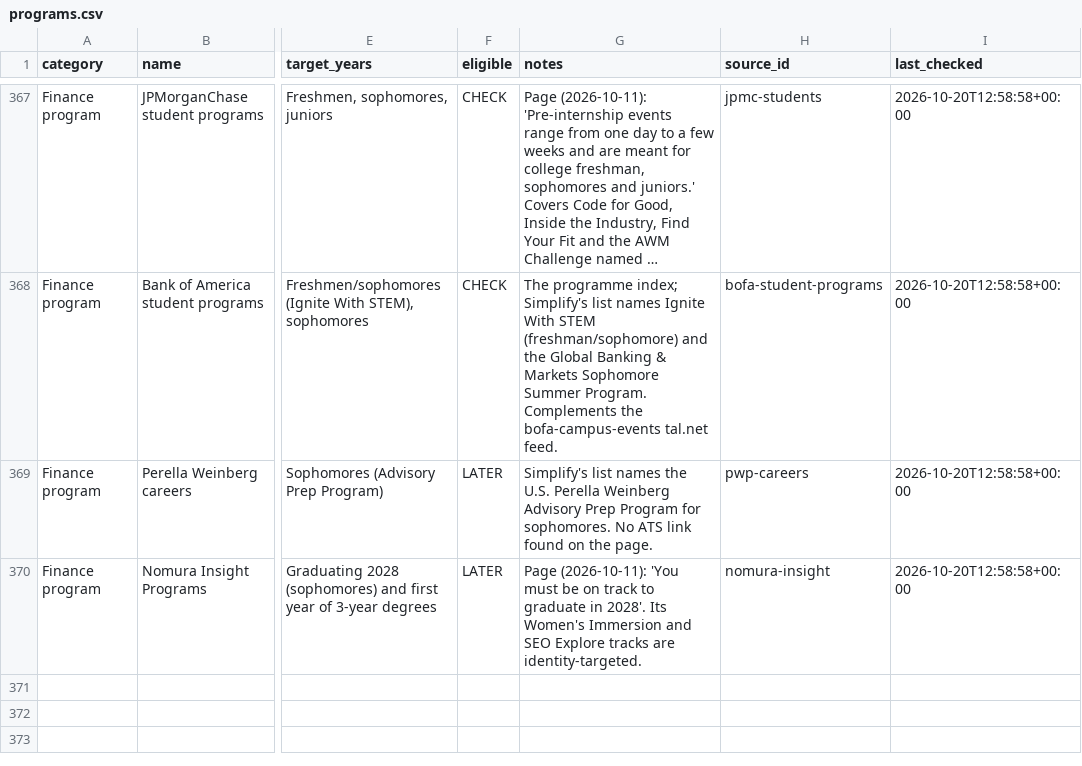
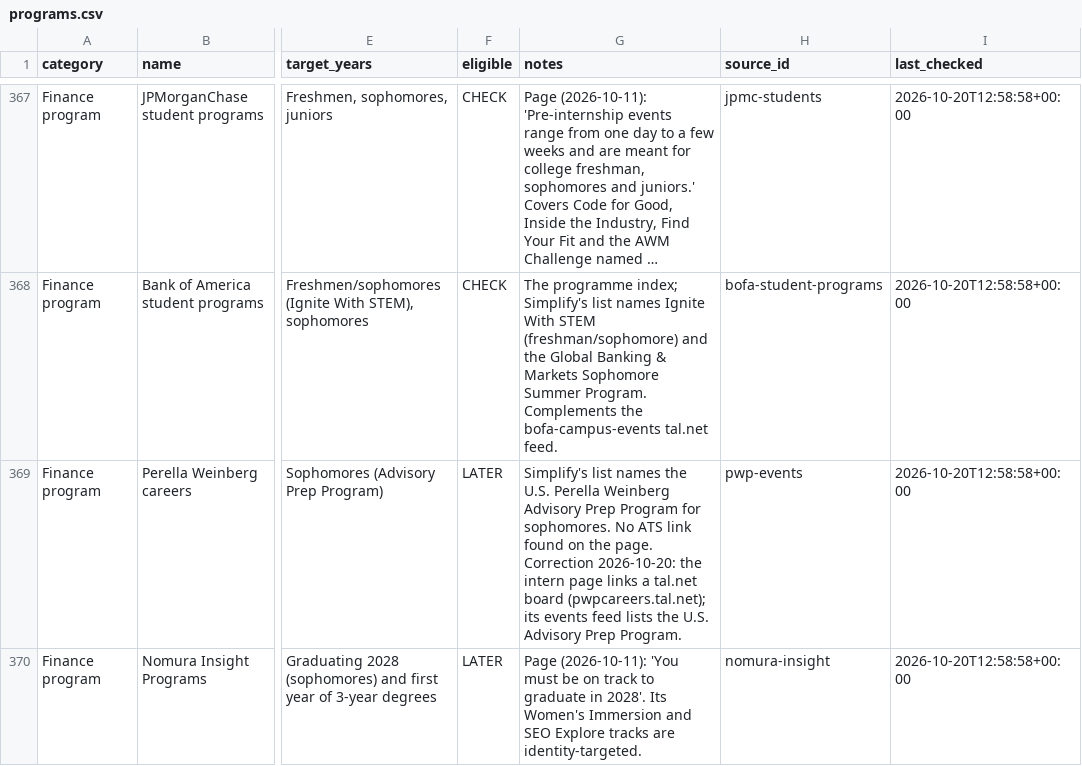
Before and after one commit to YeziShanYang/Internship-Opportunity-Tracker, a CSV file: data/programs.csv, drawn as a sheet; only a part is shown, gaps mark what is left out; long unchanged cells end in …; the diff names each change by its address in the sheet, - before the commit and + after, or states it on an @@ line.

```diff
--- a/data/programs.csv
+++ b/data/programs.csv
-G369 (notes): …the page.
+G369 (notes): …the page. Correction 2026-10-20: the intern page links a tal.net board (pwpcareers.tal.net); its events feed lists the U.S. Advisory Prep Program.
-H369 (source_id): pwp-careers
+H369 (source_id): pwp-events
```
Also changed, not shown: data/sources.csv, 1 other file.
